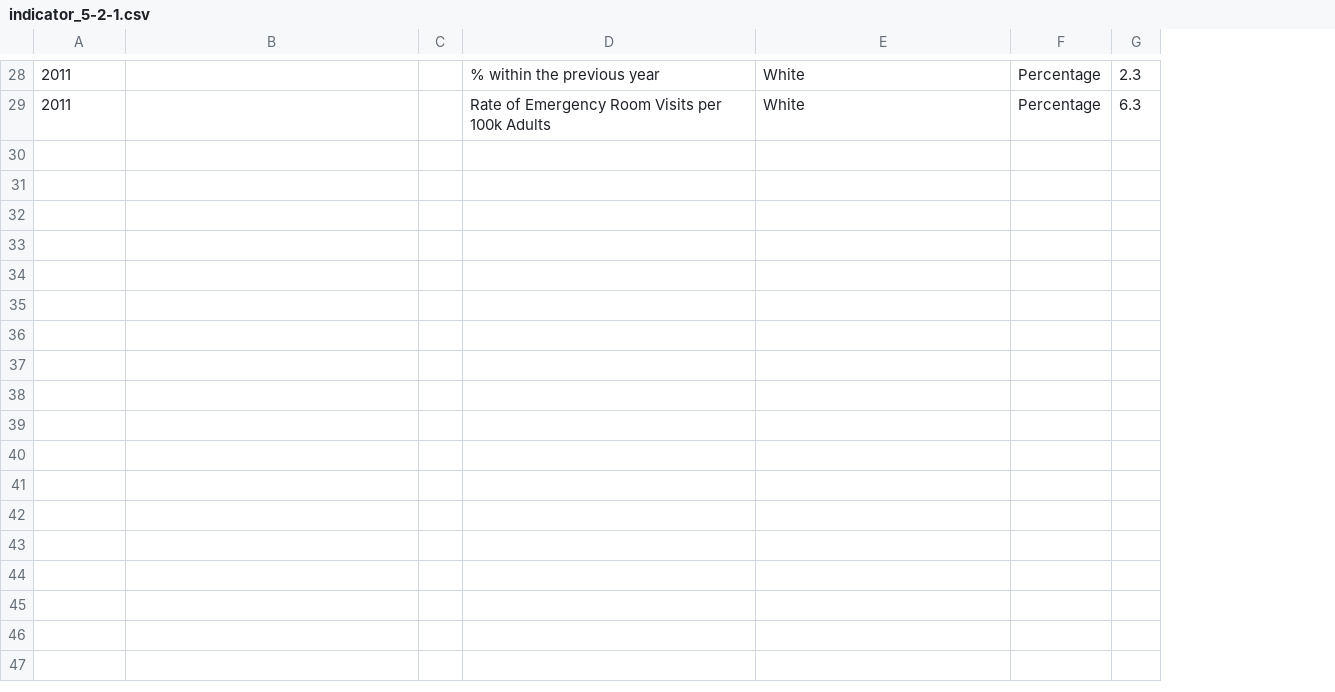
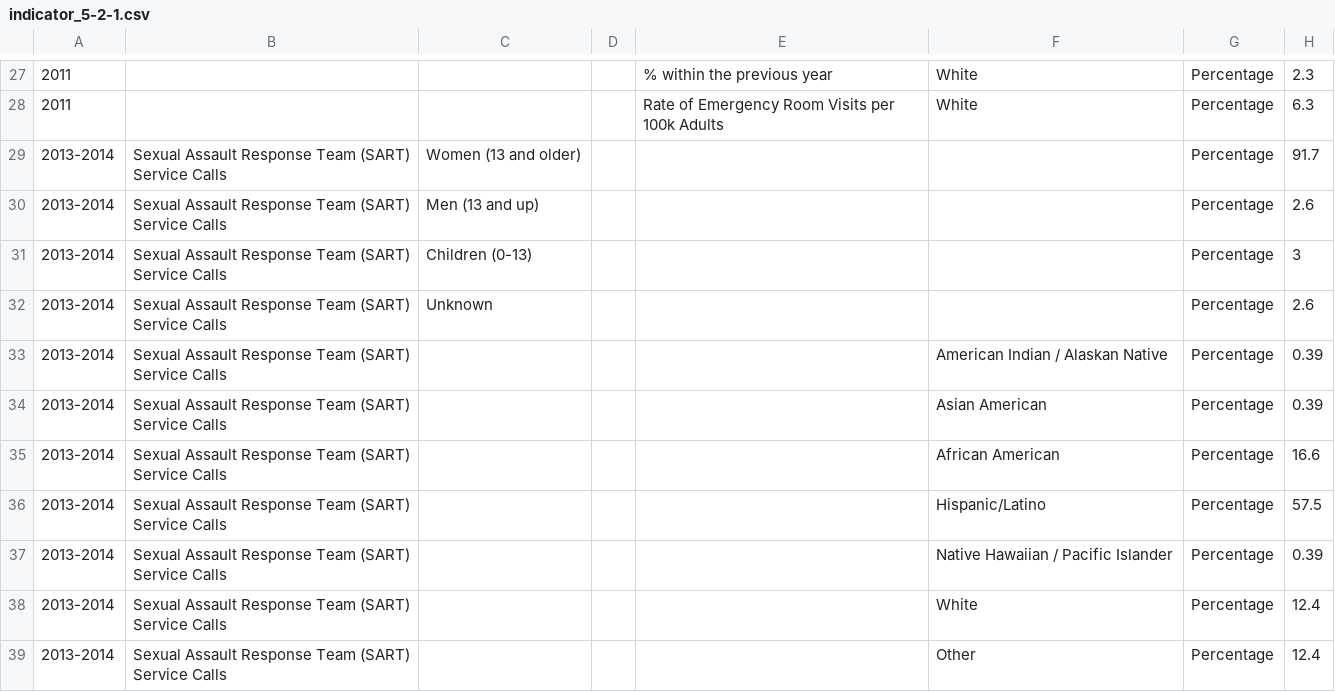
Before and after one commit to CityOfLosAngeles/open-sdg-data-starter, a CSV file: data/indicator_5-2-1.csv, drawn as a sheet; only a part is shown, gaps mark what is left out; the diff covers the shown part only; the diff names each change by its address in the sheet, - before the commit and + after, or states it on an @@ line.

Commit message:
Add files via upload

```diff
--- a/data/indicator_5-2-1.csv
+++ b/data/indicator_5-2-1.csv
+column C, empty
+row 29: 2013-2014 | Sexual Assault Response Team (SART) Service Calls | Women (13 and older) |  |  |  | Percentage | 91.7
+row 30: 2013-2014 | Sexual Assault Response Team (SART) Service Calls | Men (13 and up) |  |  |  | Percentage | 2.6
+row 31: 2013-2014 | Sexual Assault Response Team (SART) Service Calls | Children (0-13) |  |  |  | Percentage | 3
+row 32: 2013-2014 | Sexual Assault Response Team (SART) Service Calls | Unknown |  |  |  | Percentage | 2.6
+row 33: 2013-2014 | Sexual Assault Response Team (SART) Service Calls |  |  |  | American Indian / Alaskan Native | Percentage | 0.39
+row 34: 2013-2014 | Sexual Assault Response Team (SART) Service Calls |  |  |  | Asian American | Percentage | 0.39
+row 35: 2013-2014 | Sexual Assault Response Team (SART) Service Calls |  |  |  | African American | Percentage | 16.6
+row 36: 2013-2014 | Sexual Assault Response Team (SART) Service Calls |  |  |  | Hispanic/Latino | Percentage | 57.5
+row 37: 2013-2014 | Sexual Assault Response Team (SART) Service Calls |  |  |  | Native Hawaiian / Pacific Islander | Percentage | 0.39
+row 38: 2013-2014 | Sexual Assault Response Team (SART) Service Calls |  |  |  | White | Percentage | 12.4
+row 39: 2013-2014 | Sexual Assault Response Team (SART) Service Calls |  |  |  | Other | Percentage | 12.4
```
Also changed, not shown: 11 added rows, 1 removed row and 3 edited cells elsewhere in this file.
